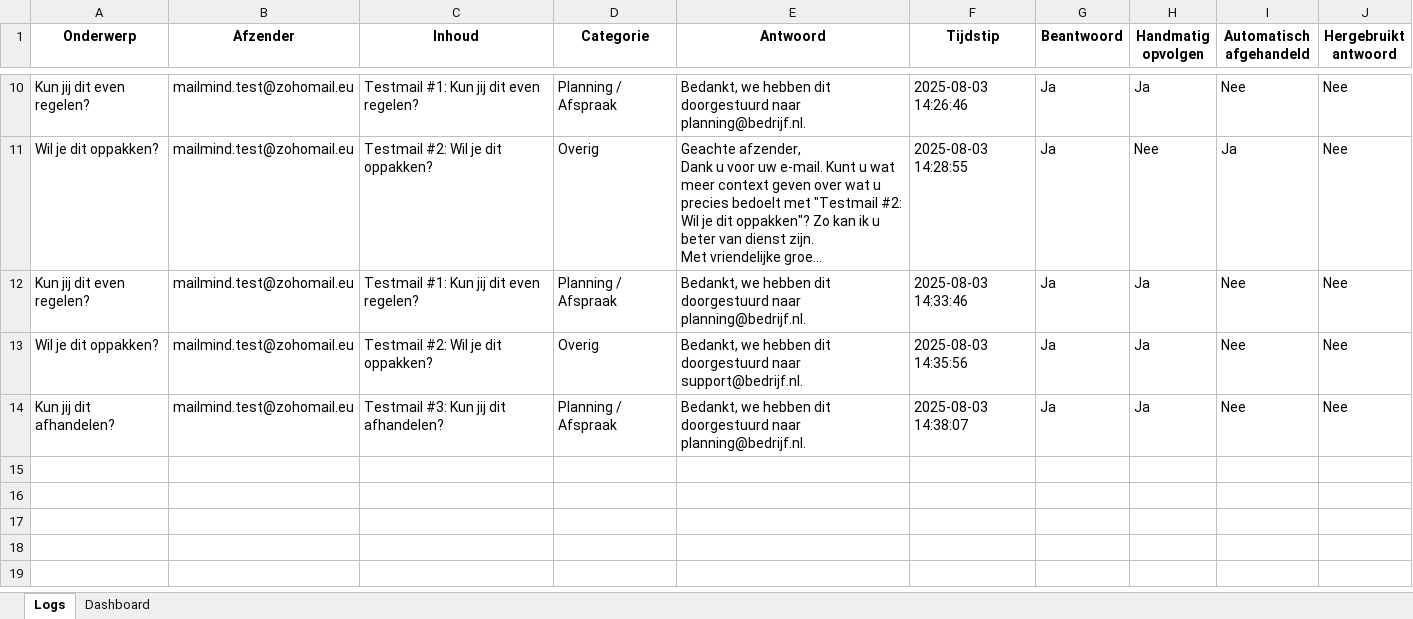
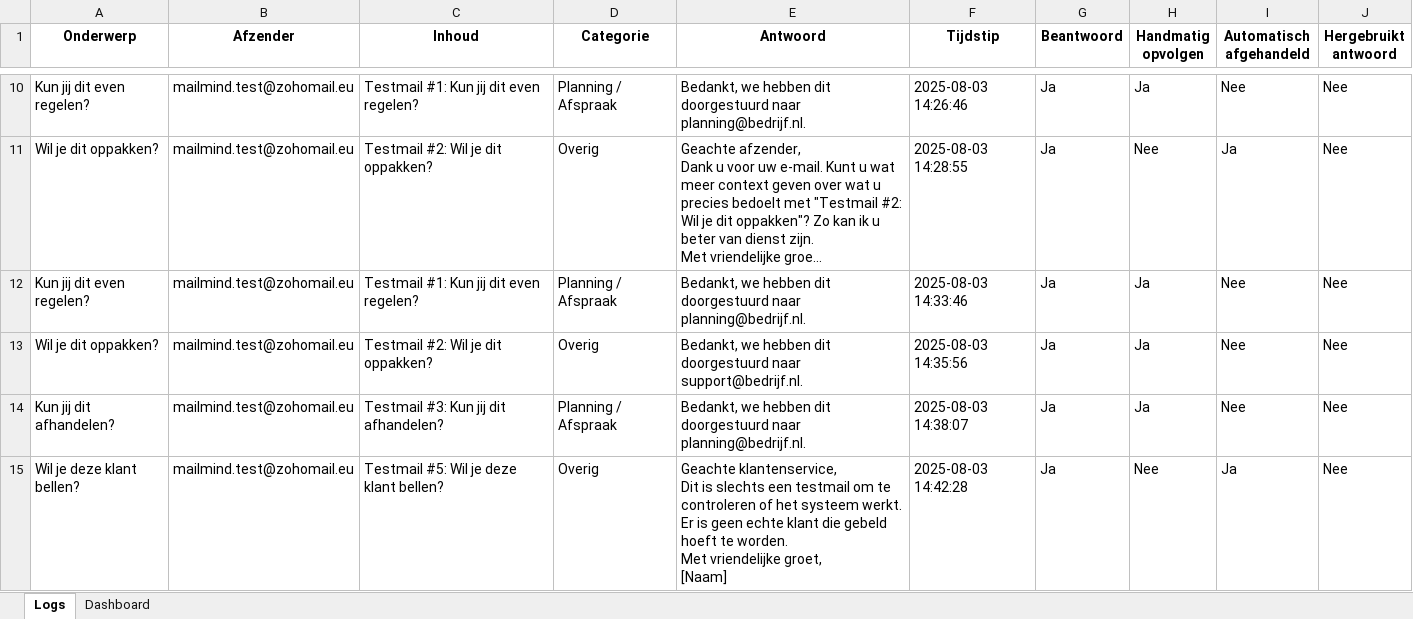
Before and after one commit to MailMind-app/streamlit-dashboard, an Excel workbook: logs/mail_log_2025-08-03.xlsx, sheet Logs, drawn as a sheet; only a part is shown, gaps mark what is left out; long unchanged cells end in …; values as stored, in another font and other column widths than the file's, no borders; conditional formats not drawn; ↵ is a line break in a cell; the diff names each change by its address in the sheet, - before the commit and + after, or states it on an @@ line.

Commit message:
Automatische test-sync: 2025-08-03 14:42:50

```diff
--- a/logs/mail_log_2025-08-03.xlsx (sheet Logs)
+++ b/logs/mail_log_2025-08-03.xlsx (sheet Logs)
+row 15: Wil je deze klant bellen? | mailmind.test@zohomail.eu | Testmail #5: Wil je deze klant bellen? | Overig | Geachte klantenservice, ↵ Dit is slechts een testmail om te controleren of het systeem werkt. Er is geen echte klant die gebeld hoeft te worden. ↵ Met vriendelijke groet, ↵ [Naam] | 2025-08-03 14:42:28 | Ja | Nee | Ja | Nee
```
Also changed, not shown: sheet Dashboard.
